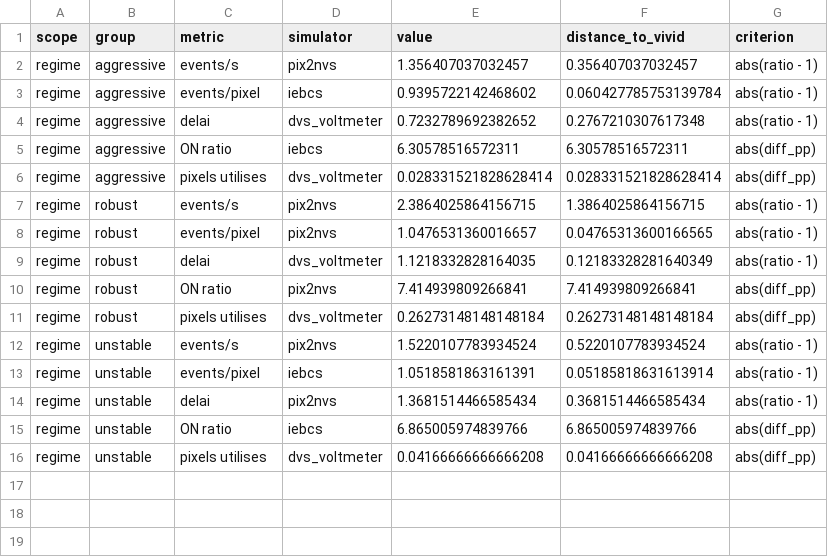
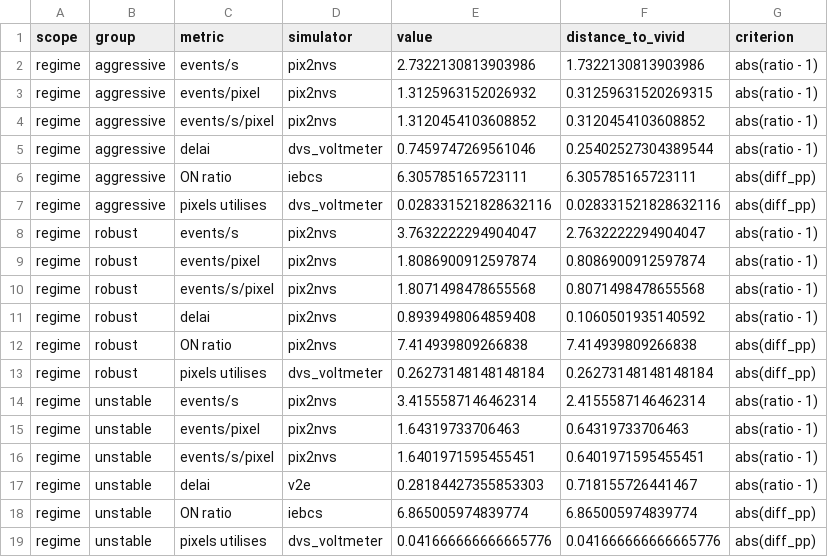
Before and after one commit to YAZELM/stage_IMS8, a CSV file: comparaison/results/closest_by_regime.csv, drawn as a sheet.

```diff
--- a/comparaison/results/closest_by_regime.csv
+++ b/comparaison/results/closest_by_regime.csv
@@ -1,16 +1,19 @@
 scope,group,metric,simulator,value,distance_to_vivid,criterion
-regime,aggressive,events/s,pix2nvs,1.356407037032457,0.356407037032457,abs(ratio - 1)
-regime,aggressive,events/pixel,iebcs,0.9395722142468602,0.060427785753139784,abs(ratio - 1)
-regime,aggressive,delai,dvs_voltmeter,0.7232789692382652,0.2767210307617348,abs(ratio - 1)
-regime,aggressive,ON ratio,iebcs,6.30578516572311,6.30578516572311,abs(diff_pp)
-regime,aggressive,pixels utilises,dvs_voltmeter,0.028331521828628414,0.028331521828628414,abs(diff_pp)
-regime,robust,events/s,pix2nvs,2.3864025864156715,1.3864025864156715,abs(ratio - 1)
-regime,robust,events/pixel,pix2nvs,1.0476531360016657,0.04765313600166565,abs(ratio - 1)
-regime,robust,delai,dvs_voltmeter,1.1218332828164035,0.12183328281640349,abs(ratio - 1)
-regime,robust,ON ratio,pix2nvs,7.414939809266841,7.414939809266841,abs(diff_pp)
+regime,aggressive,events/s,pix2nvs,2.7322130813903986,1.7322130813903986,abs(ratio - 1)
+regime,aggressive,events/pixel,pix2nvs,1.3125963152026932,0.31259631520269315,abs(ratio - 1)
+regime,aggressive,events/s/pixel,pix2nvs,1.3120454103608852,0.3120454103608852,abs(ratio - 1)
+regime,aggressive,delai,dvs_voltmeter,0.7459747269561046,0.25402527304389544,abs(ratio - 1)
+regime,aggressive,ON ratio,iebcs,6.305785165723111,6.305785165723111,abs(diff_pp)
+regime,aggressive,pixels utilises,dvs_voltmeter,0.028331521828632116,0.028331521828632116,abs(diff_pp)
+regime,robust,events/s,pix2nvs,3.7632222294904047,2.7632222294904047,abs(ratio - 1)
+regime,robust,events/pixel,pix2nvs,1.8086900912597874,0.8086900912597874,abs(ratio - 1)
+regime,robust,events/s/pixel,pix2nvs,1.8071498478655568,0.8071498478655568,abs(ratio - 1)
+regime,robust,delai,pix2nvs,0.8939498064859408,0.1060501935140592,abs(ratio - 1)
+regime,robust,ON ratio,pix2nvs,7.414939809266838,7.414939809266838,abs(diff_pp)
 regime,robust,pixels utilises,dvs_voltmeter,0.26273148148148184,0.26273148148148184,abs(diff_pp)
-regime,unstable,events/s,pix2nvs,1.5220107783934524,0.5220107783934524,abs(ratio - 1)
-regime,unstable,events/pixel,iebcs,1.0518581863161391,0.05185818631613914,abs(ratio - 1)
-regime,unstable,delai,pix2nvs,1.3681514466585434,0.3681514466585434,abs(ratio - 1)
-regime,unstable,ON ratio,iebcs,6.865005974839766,6.865005974839766,abs(diff_pp)
-regime,unstable,pixels utilises,dvs_voltmeter,0.04166666666666208,0.04166666666666208,abs(diff_pp)
+regime,unstable,events/s,pix2nvs,3.4155587146462314,2.4155587146462314,abs(ratio - 1)
+regime,unstable,events/pixel,pix2nvs,1.64319733706463,0.64319733706463,abs(ratio - 1)
+regime,unstable,events/s/pixel,pix2nvs,1.6401971595455451,0.6401971595455451,abs(ratio - 1)
+regime,unstable,delai,v2e,0.28184427355853303,0.718155726441467,abs(ratio - 1)
+regime,unstable,ON ratio,iebcs,6.865005974839774,6.865005974839774,abs(diff_pp)
+regime,unstable,pixels utilises,dvs_voltmeter,0.041666666666665776,0.041666666666665776,abs(diff_pp)
```
Also changed, not shown: comparaison/results/closest_by_condition.csv, comparaison/results/metrics_by_sequence.csv, 19 other files.
